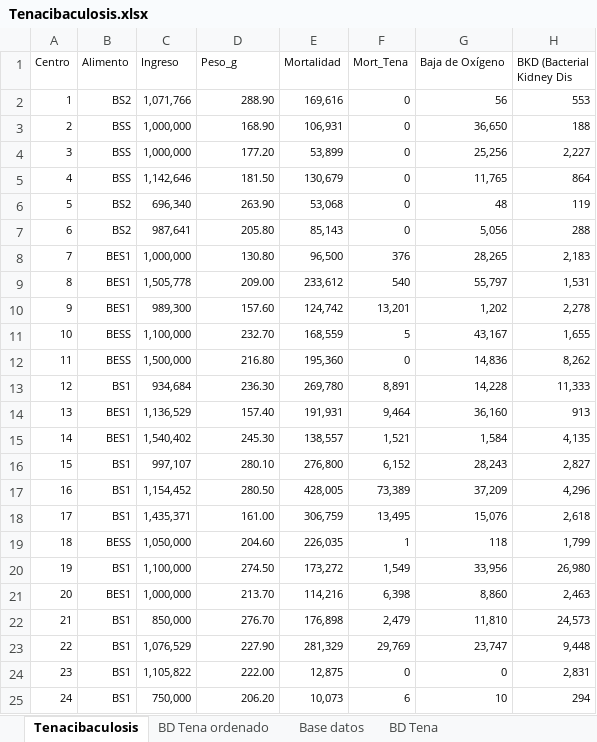
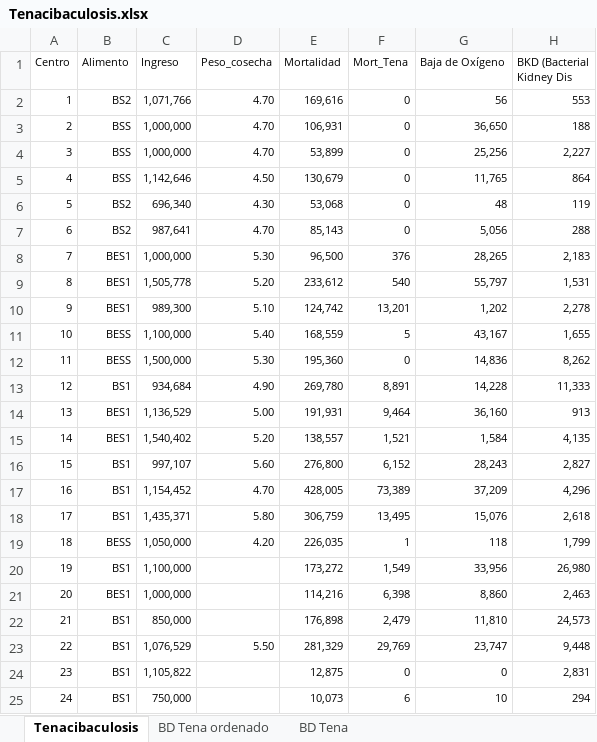
Before and after one commit to ConstanzaPA/TareaDiplomado, an Excel workbook: Tenacibaculosis.xlsx, sheet Tenacibaculosis, drawn as a sheet; only a part is shown; values as stored, in another font and other column widths than the file's, no borders; the diff names each change by its address in the sheet, - before the commit and + after, or states it on an @@ line.

```diff
--- a/Tenacibaculosis.xlsx (sheet Tenacibaculosis)
+++ b/Tenacibaculosis.xlsx (sheet Tenacibaculosis)
-sheet tab: Base datos
-D1: Peso_g
+D1: Peso_cosecha
-D2 (Peso_cosecha): 288.90
+D2 (Peso_cosecha): 4.70
-D3 (Peso_cosecha): 168.90
+D3 (Peso_cosecha): 4.70
-D4 (Peso_cosecha): 177.20
+D4 (Peso_cosecha): 4.70
-D5 (Peso_cosecha): 181.50
+D5 (Peso_cosecha): 4.50
-D6 (Peso_cosecha): 263.90
+D6 (Peso_cosecha): 4.30
-D7 (Peso_cosecha): 205.80
+D7 (Peso_cosecha): 4.70
-D8 (Peso_cosecha): 130.80
+D8 (Peso_cosecha): 5.30
-D9 (Peso_cosecha): 209.00
+D9 (Peso_cosecha): 5.20
-D10 (Peso_cosecha): 157.60
+D10 (Peso_cosecha): 5.10
-D11 (Peso_cosecha): 232.70
+D11 (Peso_cosecha): 5.40
-D12 (Peso_cosecha): 216.80
+D12 (Peso_cosecha): 5.30
-D13 (Peso_cosecha): 236.30
+D13 (Peso_cosecha): 4.90
-D14 (Peso_cosecha): 157.40
+D14 (Peso_cosecha): 5.00
-D15 (Peso_cosecha): 245.30
+D15 (Peso_cosecha): 5.20
-D16 (Peso_cosecha): 280.10
+D16 (Peso_cosecha): 5.60
-D17 (Peso_cosecha): 280.50
+D17 (Peso_cosecha): 4.70
-D18 (Peso_cosecha): 161.00
+D18 (Peso_cosecha): 5.80
-D19 (Peso_cosecha): 204.60
+D19 (Peso_cosecha): 4.20
-D20 (Peso_cosecha): 274.50
+D20 (Peso_cosecha): (empty)
-D21 (Peso_cosecha): 213.70
+D21 (Peso_cosecha): (empty)
-D22 (Peso_cosecha): 276.70
+D22 (Peso_cosecha): (empty)
-D23 (Peso_cosecha): 227.90
+D23 (Peso_cosecha): 5.50
-D24 (Peso_cosecha): 222.00
+D24 (Peso_cosecha): (empty)
-D25 (Peso_cosecha): 206.20
+D25 (Peso_cosecha): (empty)
```
Also changed, not shown: sheet BD Tena, sheet BD Tena ordenado, 2 other files.
